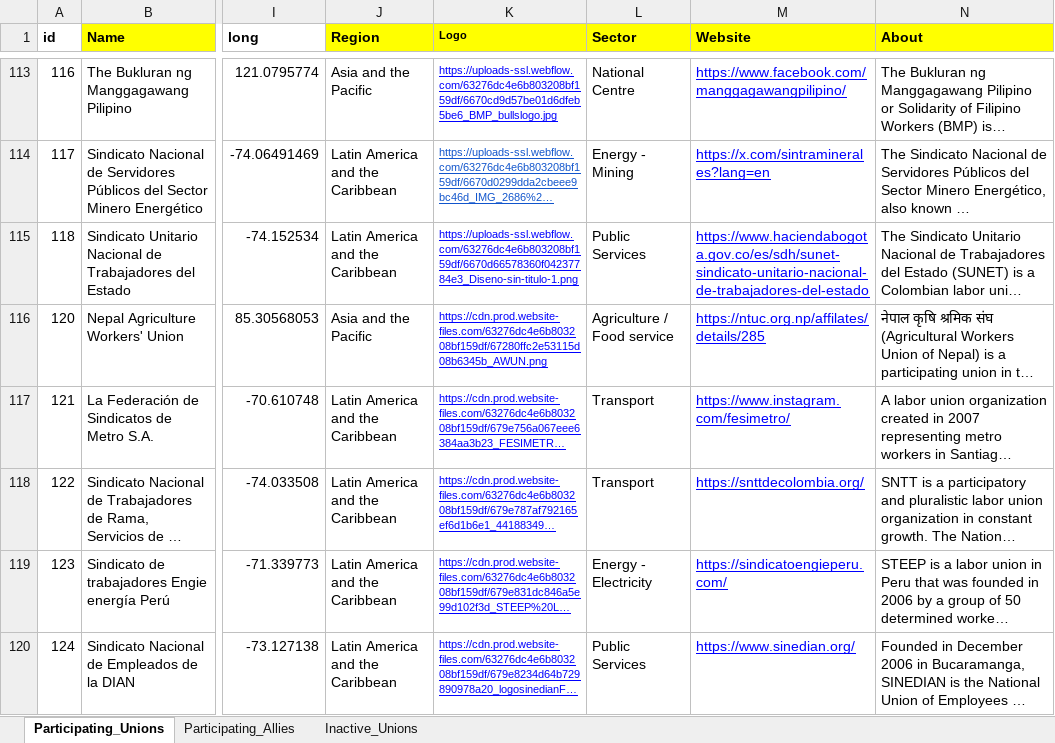
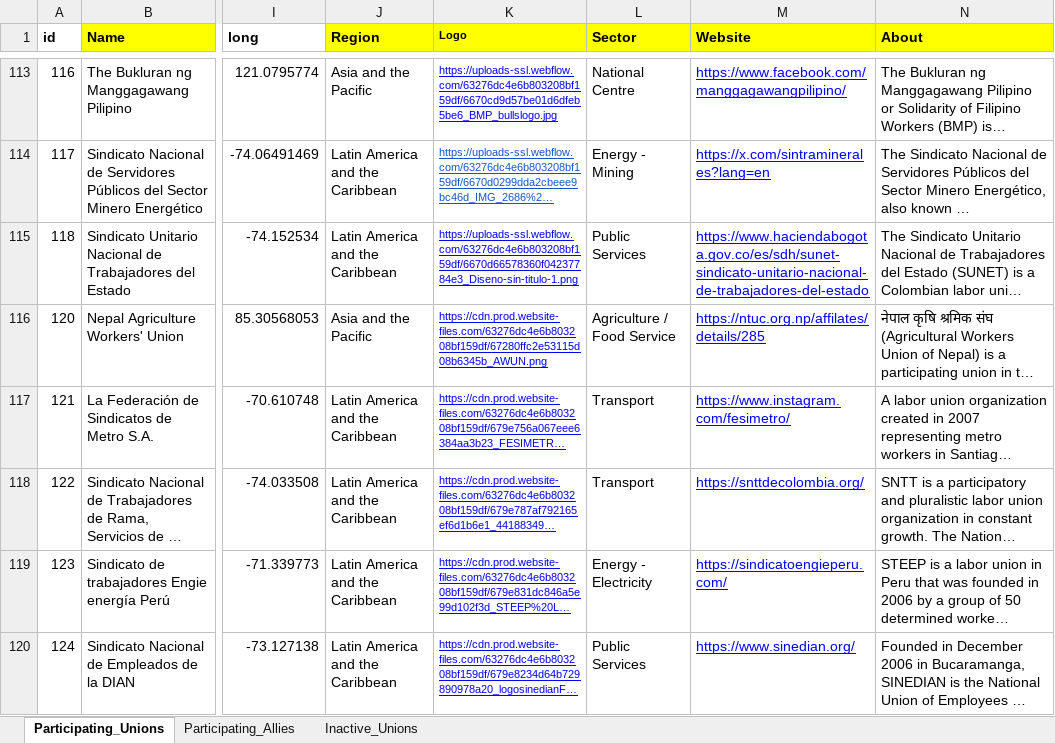
Before and after one commit to andreldeod/andreldeod.github.io, an Excel workbook: TUEDweb/ALL_TUED_UNIONS.xlsx, sheet Participating_Unions, drawn as a sheet; only a part is shown, gaps mark what is left out; long unchanged cells end in …; values as stored, in another font and other column widths than the file's, no borders; the diff names each change by its address in the sheet, - before the commit and + after, or states it on an @@ line.

Commit message:
Add files via upload

```diff
--- a/TUEDweb/ALL_TUED_UNIONS.xlsx (sheet Participating_Unions)
+++ b/TUEDweb/ALL_TUED_UNIONS.xlsx (sheet Participating_Unions)
-L116 (Sector): Agriculture / Food service
+L116 (Sector): Agriculture / Food Service
```
